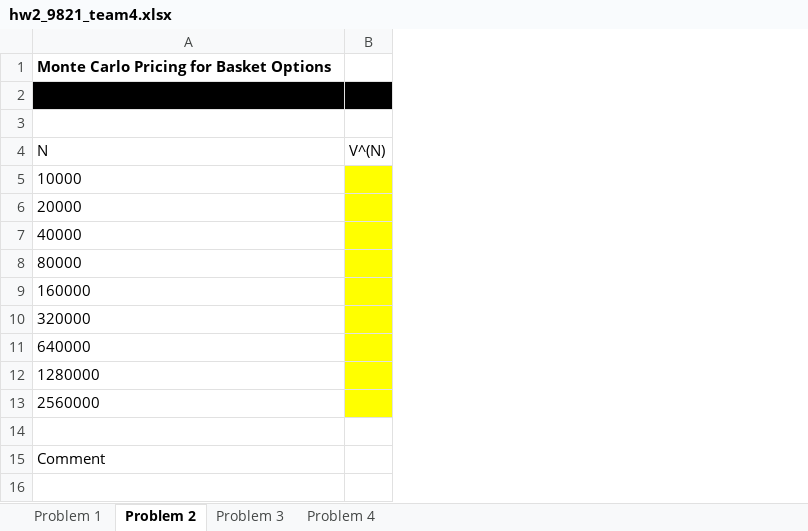
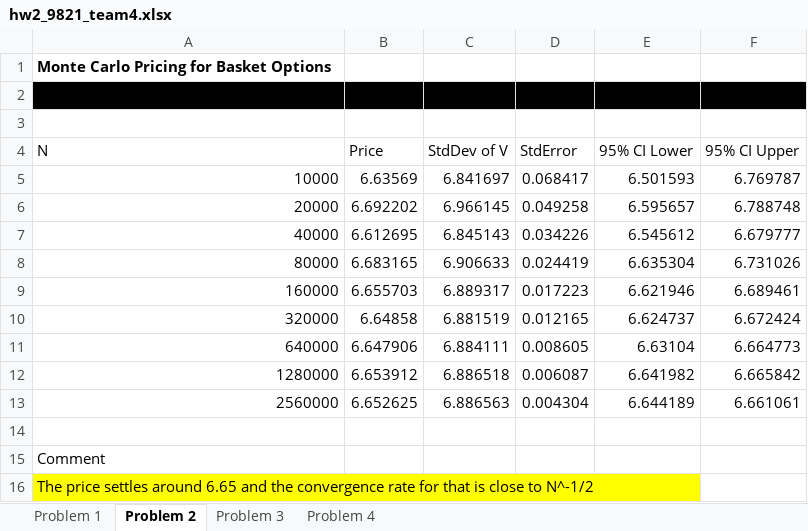
Before and after one commit to edlaf/Baruch-Numerical-Projects, an Excel workbook: MTH_9821/HW2/hw2_9821_team4.xlsx, sheet Problem 2, drawn as a sheet; values as stored, in another font and other column widths than the file's, no borders; charts and pictures not drawn; removed rows and columns are numbered as before the commit, all else as after; the diff names each change by its address in the sheet, - before the commit and + after, or states it on an @@ line.

```diff
--- a/MTH_9821/HW2/hw2_9821_team4.xlsx (sheet Problem 2)
+++ b/MTH_9821/HW2/hw2_9821_team4.xlsx (sheet Problem 2)
-column B (V^(N)), empty
+column B (Price), rows 5-13: 6.63569 | 6.692202 | 6.612695 | 6.683165 | 6.655703 | 6.64858 | 6.647906 | 6.653912 | 6.652625
+column C (StdDev of V), rows 5-13: 6.841697 | 6.966145 | 6.845143 | 6.906633 | 6.889317 | 6.881519 | 6.884111 | 6.886518 | 6.886563
+column D (StdError), rows 5-13: 0.068417 | 0.049258 | 0.034226 | 0.024419 | 0.017223 | 0.012165 | 0.008605 | 0.006087 | 0.004304
+column E (95% CI Lower), rows 5-13: 6.501593 | 6.595657 | 6.545612 | 6.635304 | 6.621946 | 6.624737 | 6.63104 | 6.641982 | 6.644189
+column F (95% CI Upper), rows 5-13: 6.769787 | 6.788748 | 6.679777 | 6.731026 | 6.689461 | 6.672424 | 6.664773 | 6.665842 | 6.661061
-A5:A13 alignment: left
+A5:A13 alignment: right
+row 16: The price settles around 6.65 and the convergence rate for that is close to N^-1/2
```
Also changed, not shown: sheet Problem 3, charts or pictures.
